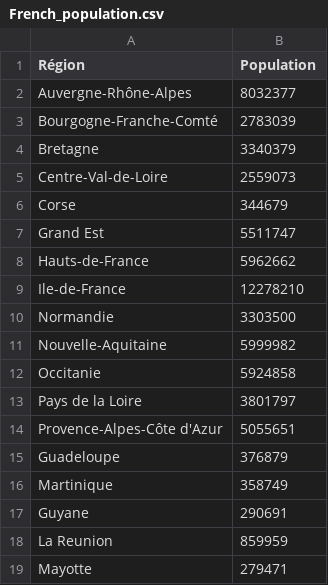
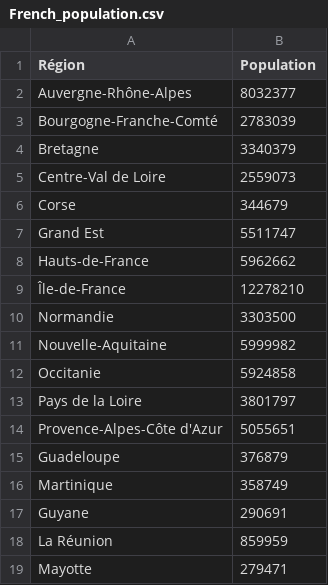
Before and after one commit to CleHou/COVID-19-Data-Analysis-Project, a CSV file: 04-French_Data/French_population.csv, drawn as a sheet.

Commit message:
Update French_population.csv

```diff
--- a/04-French_Data/French_population.csv
+++ b/04-French_Data/French_population.csv
@@ -4,3 +4,3 @@ Bourgogne-Franche-Comté, 2783039,
 Bretagne, 3340379,
-Centre-Val-de-Loire, 2559073,
+Centre-Val de Loire, 2559073,
 Corse, 344679,
@@ -8,3 +8,3 @@ Grand Est, 5511747,
 Hauts-de-France, 5962662,
-Ile-de-France, 12278210,
+Île-de-France, 12278210,
 Normandie, 3303500,
@@ -17,3 +17,3 @@ Martinique, 358749,
 Guyane, 290691,
-La Reunion, 859959,
+La Réunion, 859959,
 Mayotte, 279471,
```
